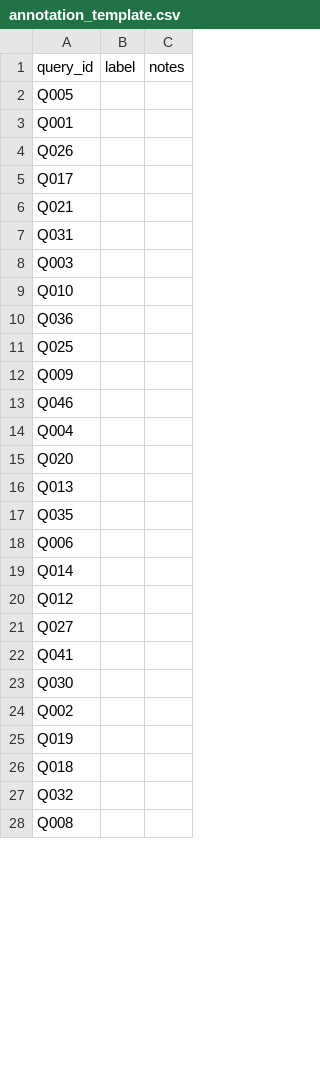
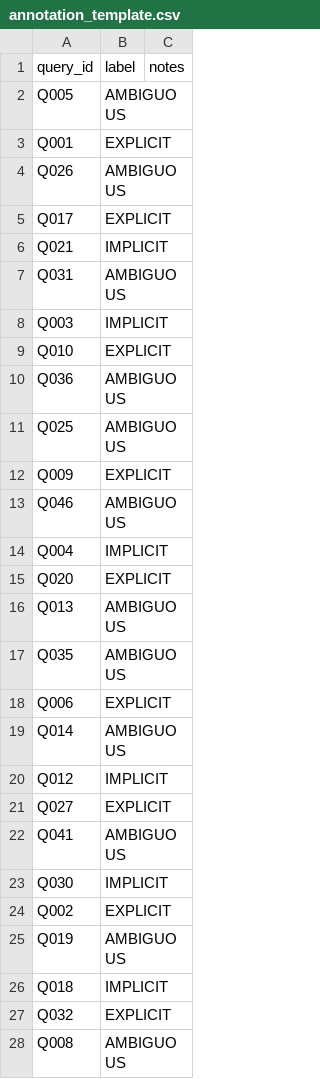
Before and after one commit to hvocr/canon-aware-rag, a CSV file: data/annotation_template.csv, drawn as a sheet; only a part is shown; the diff covers the shown part only.

```diff
--- a/data/annotation_template.csv
+++ b/data/annotation_template.csv
@@ -1,28 +1,28 @@
 query_id,label,notes
-Q005,,
-Q001,,
-Q026,,
-Q017,,
-Q021,,
-Q031,,
-Q003,,
-Q010,,
-Q036,,
-Q025,,
-Q009,,
-Q046,,
-Q004,,
-Q020,,
-Q013,,
-Q035,,
-Q006,,
-Q014,,
-Q012,,
-Q027,,
-Q041,,
-Q030,,
-Q002,,
-Q019,,
-Q018,,
-Q032,,
-Q008,,
+Q005,AMBIGUOUS,
+Q001,EXPLICIT,
+Q026,AMBIGUOUS,
+Q017,EXPLICIT,
+Q021,IMPLICIT,
+Q031,AMBIGUOUS,
+Q003,IMPLICIT,
+Q010,EXPLICIT,
+Q036,AMBIGUOUS,
+Q025,AMBIGUOUS,
+Q009,EXPLICIT,
+Q046,AMBIGUOUS,
+Q004,IMPLICIT,
+Q020,EXPLICIT,
+Q013,AMBIGUOUS,
+Q035,AMBIGUOUS,
+Q006,EXPLICIT,
+Q014,AMBIGUOUS,
+Q012,IMPLICIT,
+Q027,EXPLICIT,
+Q041,AMBIGUOUS,
+Q030,IMPLICIT,
+Q002,EXPLICIT,
+Q019,AMBIGUOUS,
+Q018,IMPLICIT,
+Q032,EXPLICIT,
+Q008,AMBIGUOUS,
```
Also changed, not shown: 3 edited cells elsewhere in this file, 1 other file.
